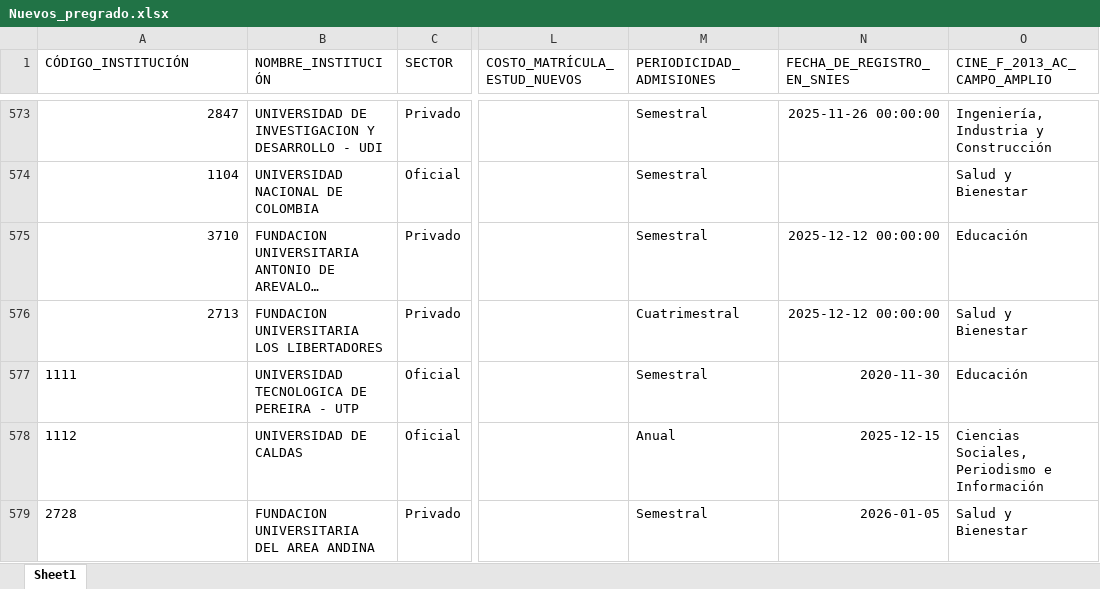
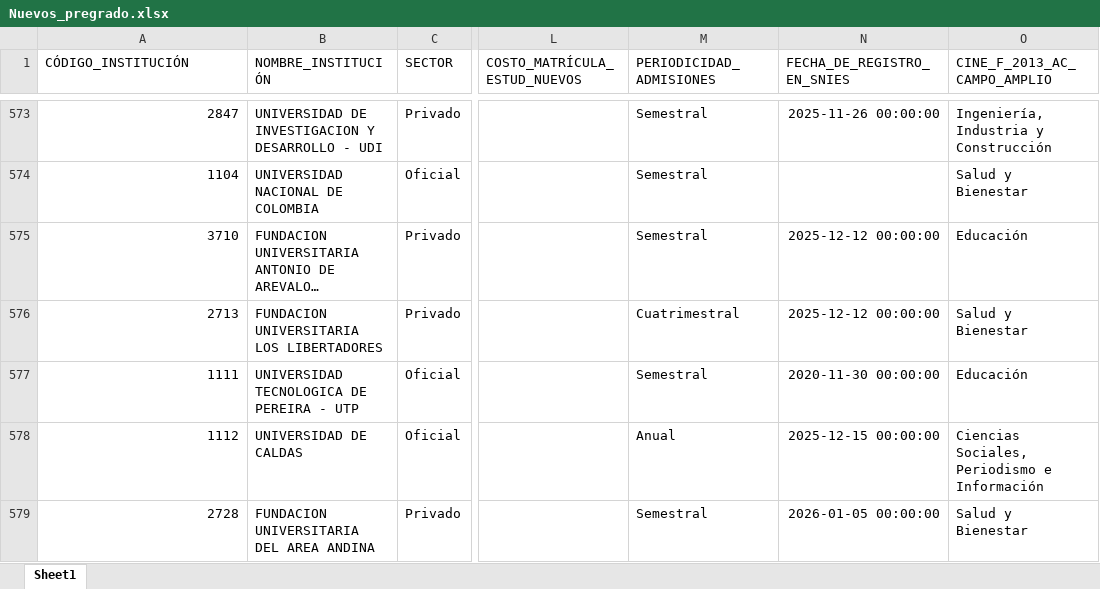
Before and after one commit to hasuarez32/snies-monitor, an Excel workbook: data/novedades/Nuevos_pregrado.xlsx, sheet Sheet1, drawn as a sheet; only a part is shown, gaps mark what is left out; long unchanged cells end in …; values as stored, in another font and other column widths than the file's, no borders; the diff names each change by its address in the sheet, - before the commit and + after, or states it on an @@ line.

```diff
--- a/data/novedades/Nuevos_pregrado.xlsx (sheet Sheet1)
+++ b/data/novedades/Nuevos_pregrado.xlsx (sheet Sheet1)
-A577:A579 alignment: left
+A577:A579 alignment: right
-N577 (FECHA_DE_REGISTRO_EN_SNIES): 2020-11-30
+N577 (FECHA_DE_REGISTRO_EN_SNIES): 2020-11-30 00:00:00
-N578 (FECHA_DE_REGISTRO_EN_SNIES): 2025-12-15
+N578 (FECHA_DE_REGISTRO_EN_SNIES): 2025-12-15 00:00:00
-N579 (FECHA_DE_REGISTRO_EN_SNIES): 2026-01-05
+N579 (FECHA_DE_REGISTRO_EN_SNIES): 2026-01-05 00:00:00
```
Also changed, not shown: data/novedades/Inactivos_pregrado.xlsx, data/novedades/Modificados_pregrado.xlsx, 1 other file.
